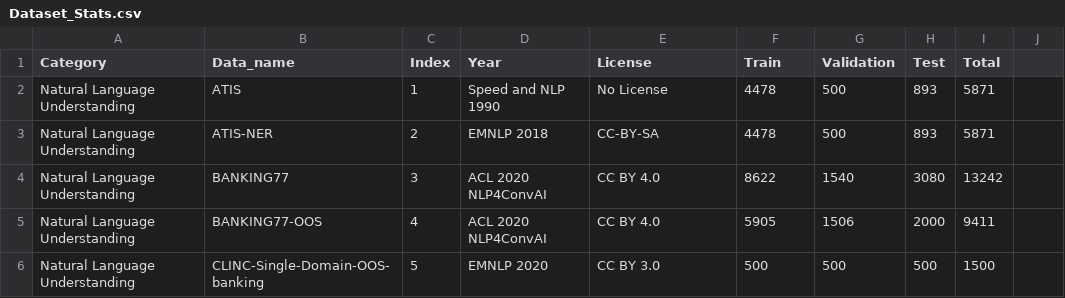
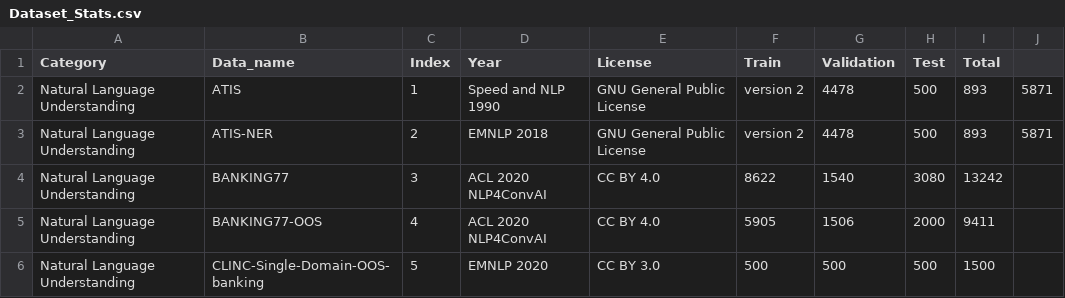
Before and after one commit to salesforce/DialogStudio, a CSV file: Dataset_Stats.csv, drawn as a sheet; only a part is shown.

Commit message:
Update License for ATIS

```diff
--- a/Dataset_Stats.csv
+++ b/Dataset_Stats.csv
@@ -1,4 +1,4 @@
 Category,Data_name,Index,Year,License,Train,Validation,Test,Total
-Natural Language Understanding,ATIS,1,Speed and NLP 1990,No License,4478,500,893,5871
-Natural Language Understanding,ATIS-NER,2,EMNLP 2018,CC-BY-SA,4478,500,893,5871
+Natural Language Understanding,ATIS,1,Speed and NLP 1990,GNU General Public License, version 2,4478,500,893,5871
+Natural Language Understanding,ATIS-NER,2,EMNLP 2018,GNU General Public License, version 2,4478,500,893,5871
 Natural Language Understanding,BANKING77,3,ACL 2020 NLP4ConvAI,CC BY 4.0,8622,1540,3080,13242
```
